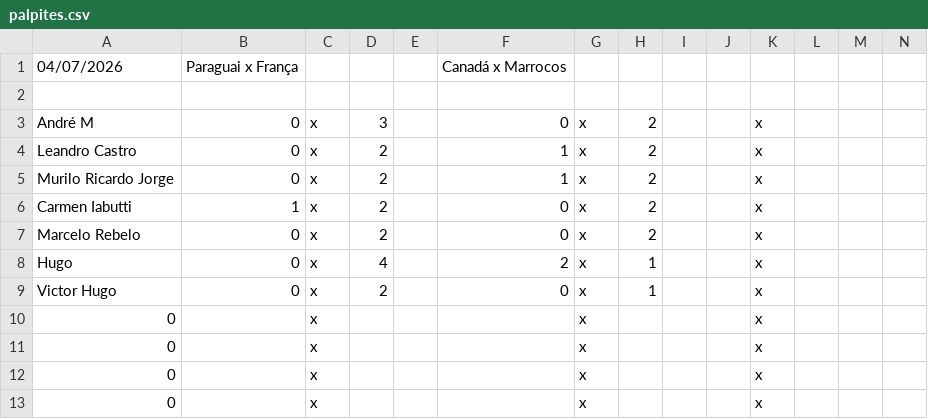
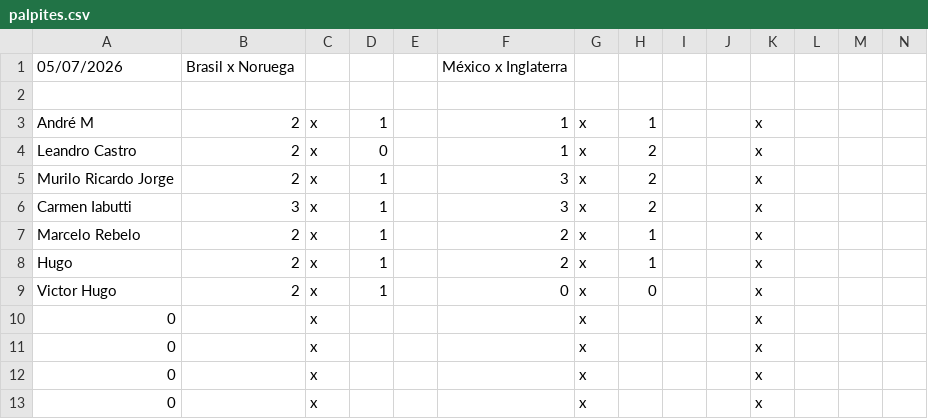
Before and after one commit to LeandroBCastro/bolaochsp, a CSV file: data/palpites.csv, drawn as a sheet; only a part is shown; removed rows and columns are numbered as before the commit, all else as after; rows hold the shown columns only; the diff names each change by its address in the sheet, - before the commit and + after, or states it on an @@ line.

```diff
--- a/data/palpites.csv
+++ b/data/palpites.csv
-row 1: 04/07/2026 | Paraguai x França |  |  |  | Canadá x Marrocos
+row 1: 05/07/2026 | Brasil x Noruega |  |  |  | México x Inglaterra
-B3:B5: 0
+B3:B5: 2
-D3: 3
+D3: 1
-F3: 0
+F3: 1
-H3: 2
+H3: 1
-D4: 2
+D4: 0
-D5:D7: 2
+D5:D7: 1
-F5: 1
+F5: 3
-B6: 1
+B6: 3
-F6: 0
+F6: 3
-B7:B9: 0
+B7:B9: 2
-F7: 0
+F7: 2
-H7: 2
+H7: 1
-D8: 4
+D8: 1
-D9: 2
+D9: 1
-H9: 1
+H9: 0
```
Also changed, not shown: data/oitavas.csv, data/ranking.csv.
